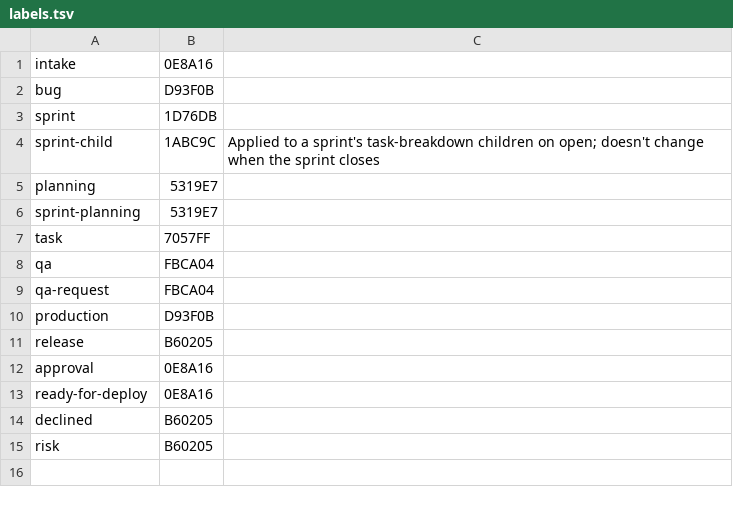
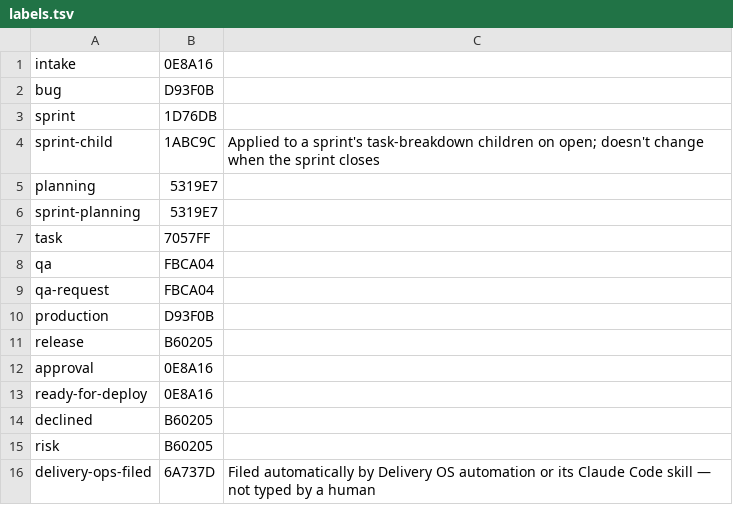
Before and after one commit to Phaneroo/github-delivery-operating-system, a TSV file: .github/scripts/labels.tsv, drawn as a sheet.

```diff
--- a/.github/scripts/labels.tsv
+++ b/.github/scripts/labels.tsv
@@ -15 +15,2 @@ declined	B60205
 risk	B60205
+delivery-ops-filed	6A737D	Filed automatically by Delivery OS automation or its Claude Code skill — not typed by a human
```
Also changed, not shown: 3 other files.
